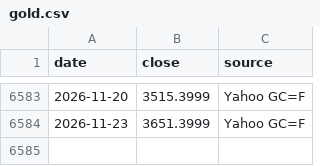
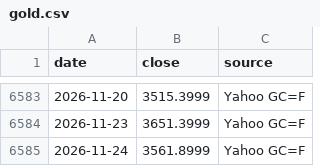
Before and after one commit to Robert3h/market_weather, a CSV file: data/gold.csv, drawn as a sheet; only a part is shown, gaps mark what is left out.

```diff
--- a/data/gold.csv
+++ b/data/gold.csv
@@ -6584 +6584,2 @@ date,close,source
 2026-11-23,3651.3999,Yahoo GC=F
+2026-11-24,3561.8999,Yahoo GC=F
```
Also changed, not shown: data/fetch_log.csv, data/nvda.csv, 22 other files.
